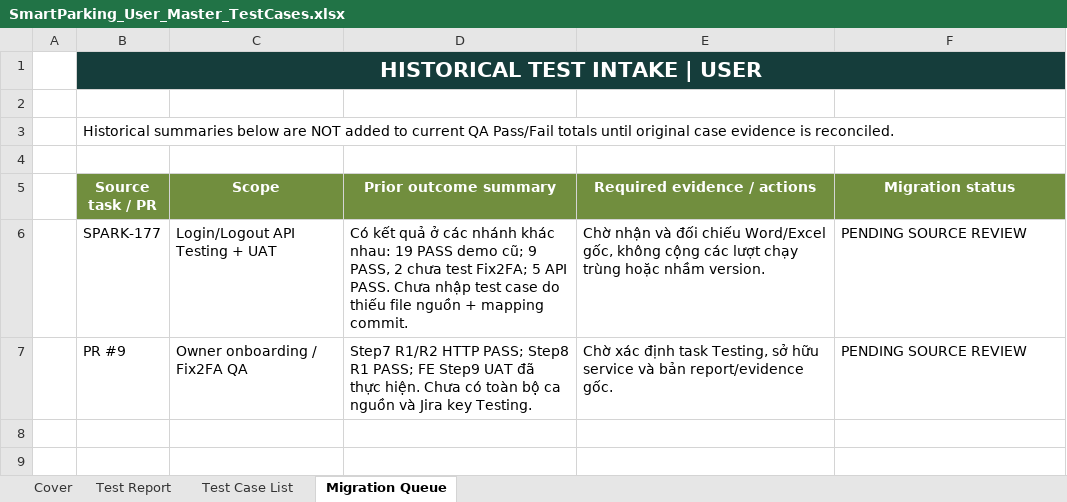
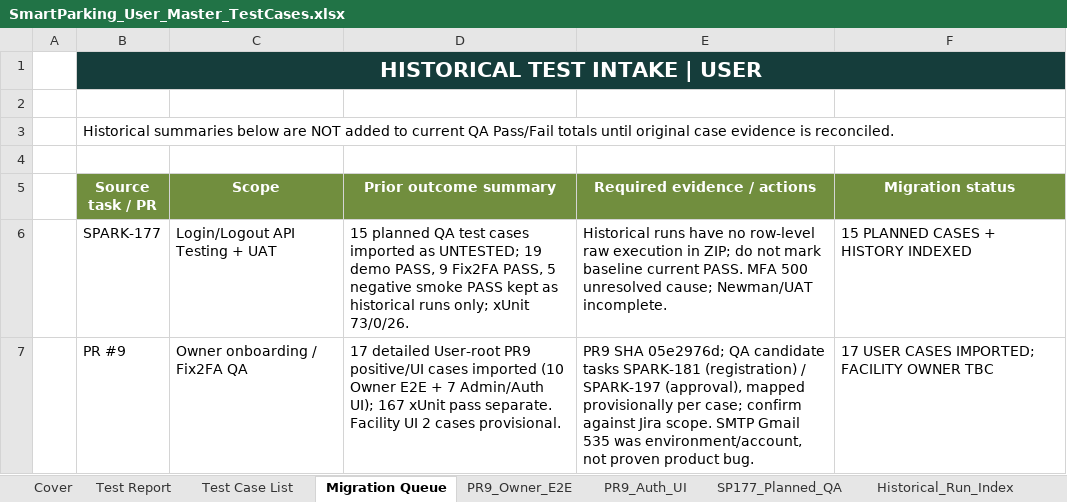
Before and after one commit to Quangthm/Mock-Project-Smart-Parking, an Excel workbook: docs/04-testing/test-cases/SmartParking_User_Master_TestCases.xlsx, sheet Migration Queue, drawn as a sheet; values as stored, in another font and other column widths than the file's, no borders; the diff names each change by its address in the sheet, - before the commit and + after, or states it on an @@ line.

Commit message:
docs(qa): migrate historical test cases [SPARK-177][SPARK-181][SPARK-197][SPARK-314]

```diff
--- a/docs/04-testing/test-cases/SmartParking_User_Master_TestCases.xlsx (sheet Migration Queue)
+++ b/docs/04-testing/test-cases/SmartParking_User_Master_TestCases.xlsx (sheet Migration Queue)
+sheet tab: PR9_Owner_E2E
+sheet tab: PR9_Auth_UI
+sheet tab: SP177_Planned_QA
+sheet tab: Historical_Run_Index
-D6 (Prior outcome summary): Có kết quả ở các nhánh khác nhau: 19 PASS demo cũ; 9 PASS, 2 chưa test Fix2FA; 5 API PASS. Chưa nhập test case do thiếu file nguồn + mapping commit.
+D6 (Prior outcome summary): 15 planned QA test cases imported as UNTESTED; 19 demo PASS, 9 Fix2FA PASS, 5 negative smoke PASS kept as historical runs only; xUnit 73/0/26.
-E6 (Required evidence / actions): Chờ nhận và đối chiếu Word/Excel gốc, không cộng các lượt chạy trùng hoặc nhầm version.
+E6 (Required evidence / actions): Historical runs have no row-level raw execution in ZIP; do not mark baseline current PASS. MFA 500 unresolved cause; Newman/UAT incomplete.
-F6 (Migration status): PENDING SOURCE REVIEW
+F6 (Migration status): 15 PLANNED CASES + HISTORY INDEXED
-D7 (Prior outcome summary): Step7 R1/R2 HTTP PASS; Step8 R1 PASS; FE Step9 UAT đã thực hiện. Chưa có toàn bộ ca nguồn và Jira key Testing.
+D7 (Prior outcome summary): 17 detailed User-root PR9 positive/UI cases imported (10 Owner E2E + 7 Admin/Auth UI); 167 xUnit pass separate. Facility UI 2 cases provisional.
-E7 (Required evidence / actions): Chờ xác định task Testing, sở hữu service và bản report/evidence gốc.
+E7 (Required evidence / actions): PR9 SHA 05e2976d; QA candidate tasks SPARK-181 (registration) / SPARK-197 (approval), mapped provisionally per case; confirm against Jira scope. SMTP Gmail 535 was environment/account, not proven product bug.
-F7 (Migration status): PENDING SOURCE REVIEW
+F7 (Migration status): 17 USER CASES IMPORTED; FACILITY OWNER TBC
```
Also changed, not shown: sheet Test Report, sheet Test Case List, sheet Cover, other sheet tabs, formulas that keep their value, docs/04-testing/test-cases/SmartParking_Facility_Master_TestCases.xlsx, docs/04-testing/test-cases/SmartParking_Payment_Master_TestCases.xlsx.
